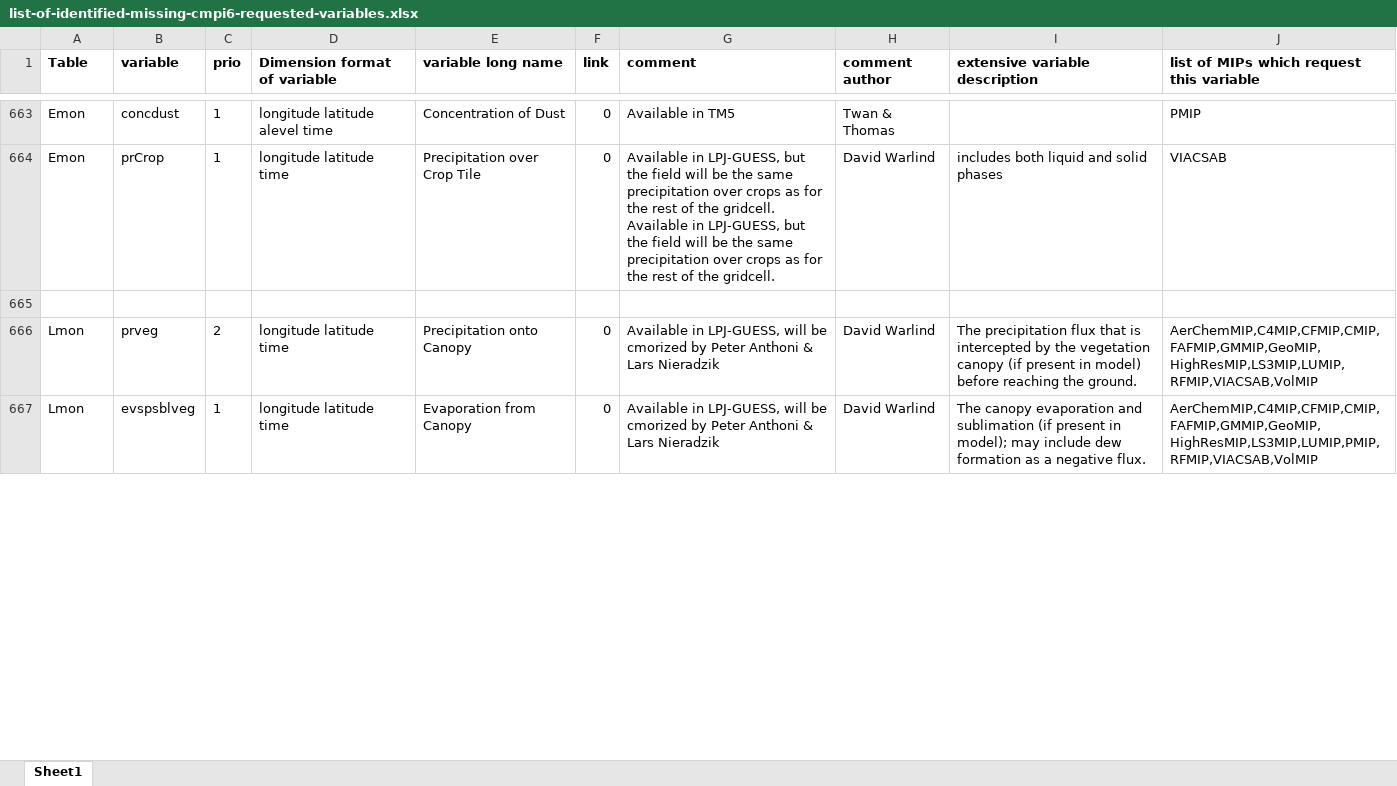
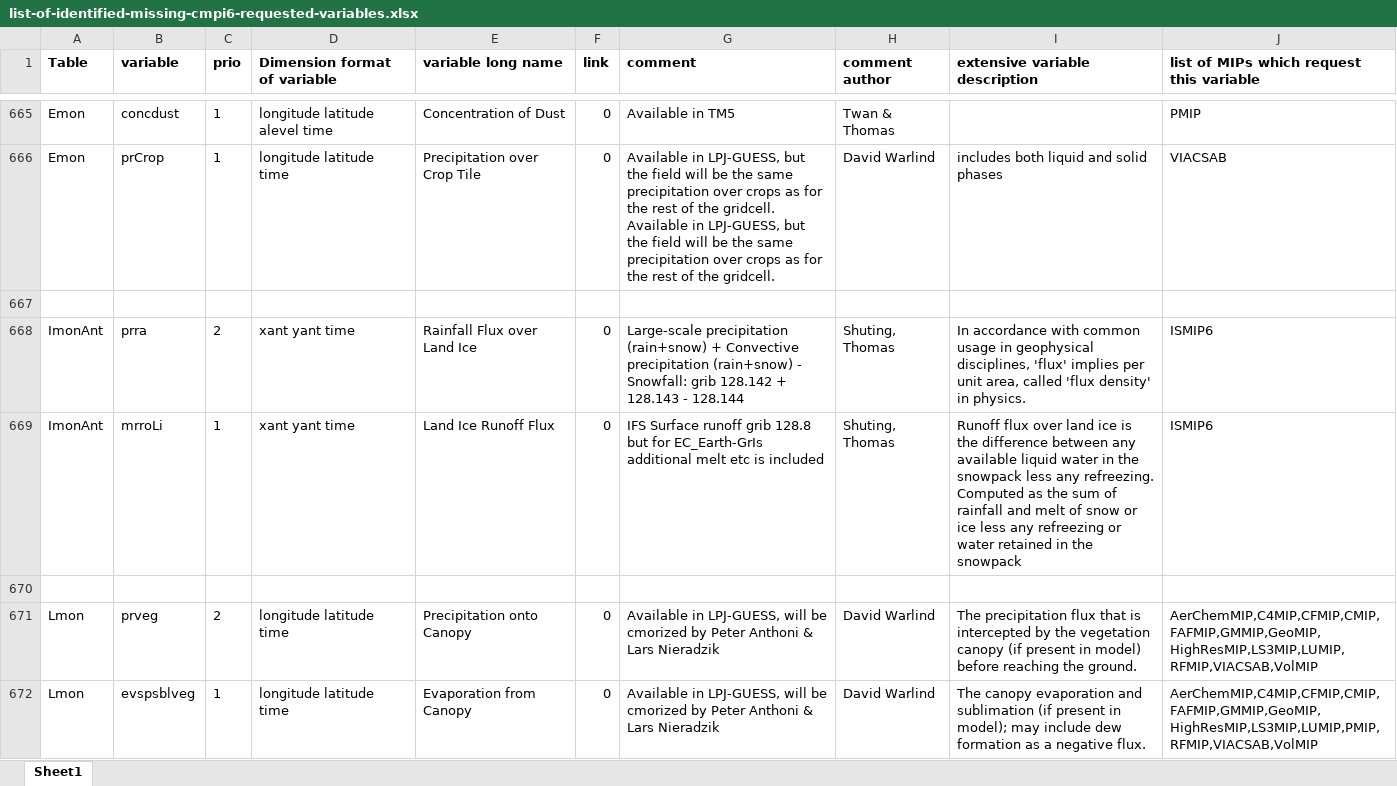
Before and after one commit to EC-Earth/ece2cmor3, an Excel workbook: ece2cmor3/resources/list-of-identified-missing-cmpi6-requested-variables.xlsx, sheet Sheet1, drawn as a sheet; only a part is shown, gaps mark what is left out; values as stored, in another font and other column widths than the file's, no borders; the diff covers the shown part only; the diff names each change by its address in the sheet, - before the commit and + after, or states it on an @@ line.

```diff
--- a/ece2cmor3/resources/list-of-identified-missing-cmpi6-requested-variables.xlsx (sheet Sheet1)
+++ b/ece2cmor3/resources/list-of-identified-missing-cmpi6-requested-variables.xlsx (sheet Sheet1)
+row 668: ImonAnt | prra | 2 | xant yant time | Rainfall Flux over Land Ice | 0 | Large-scale precipitation (rain+snow) + Convective precipitation (rain+snow) - Snowfall: grib 128.142 + 128.143 - 128.144 | Shuting, Thomas | In accordance with common usage in geophysical disciplines, 'flux' implies per unit area, called 'flux density' in physics. | ISMIP6
+row 669: ImonAnt | mrroLi | 1 | xant yant time | Land Ice Runoff Flux | 0 | IFS Surface runoff grib 128.8 but for EC_Earth-GrIs additional melt etc is included | Shuting, Thomas | Runoff flux over land ice is the difference between any available liquid water in the snowpack less any refreezing. Computed as the sum of rainfall and melt of snow or ice less any refreezing or water retained in the snowpack | ISMIP6
+row 670: (empty)
```
Also changed, not shown: 2 added rows and 3 edited cells elsewhere in this sheet, ece2cmor3/resources/list-of-ignored-cmpi6-requested-variables.xlsx.
